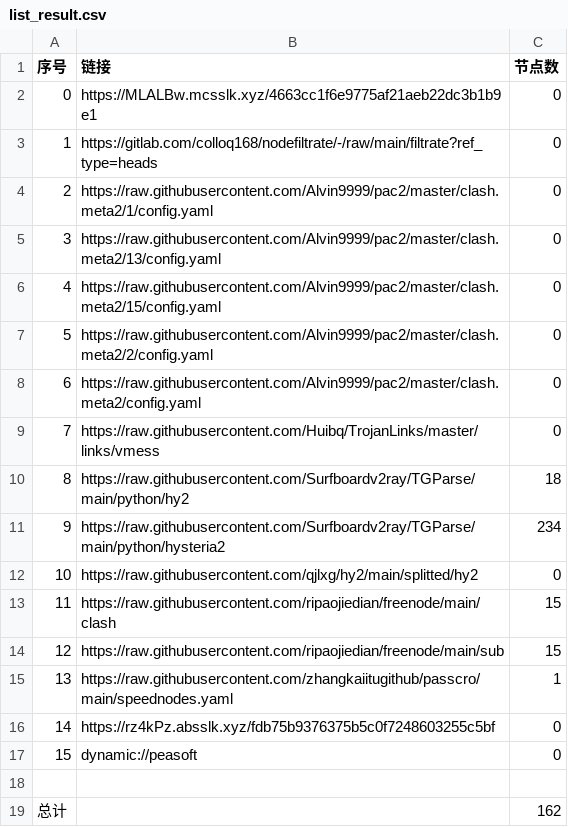
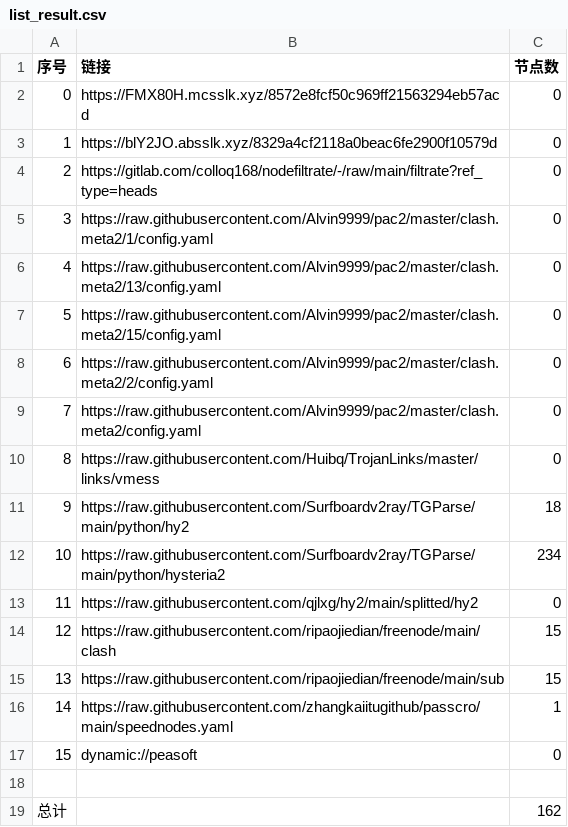
Before and after one commit to lihong19801/zidongzhuaqu4, a CSV file: list_result.csv, drawn as a sheet; removed rows and columns are numbered as before the commit, all else as after; the diff names each change by its address in the sheet, - before the commit and + after, or states it on an @@ line.

```diff
--- a/list_result.csv
+++ b/list_result.csv
-B2 (链接): https://MLALBw.mcsslk.xyz/4663cc1f6e9775af21aeb22dc3b1b9e1
+B2 (链接): https://FMX80H.mcsslk.xyz/8572e8fcf50c969ff21563294eb57acd
+row 3: 1 | https://blY2JO.absslk.xyz/8329a4cf2118a0beac6fe2900f10579d | 0
@@ column A (序号) renumbered between rows 4 and 16 @@
-row 16: 14 | https://rz4kPz.absslk.xyz/fdb75b9376375b5c0f7248603255c5bf | 0
```
Also changed, not shown: 16 other files.
